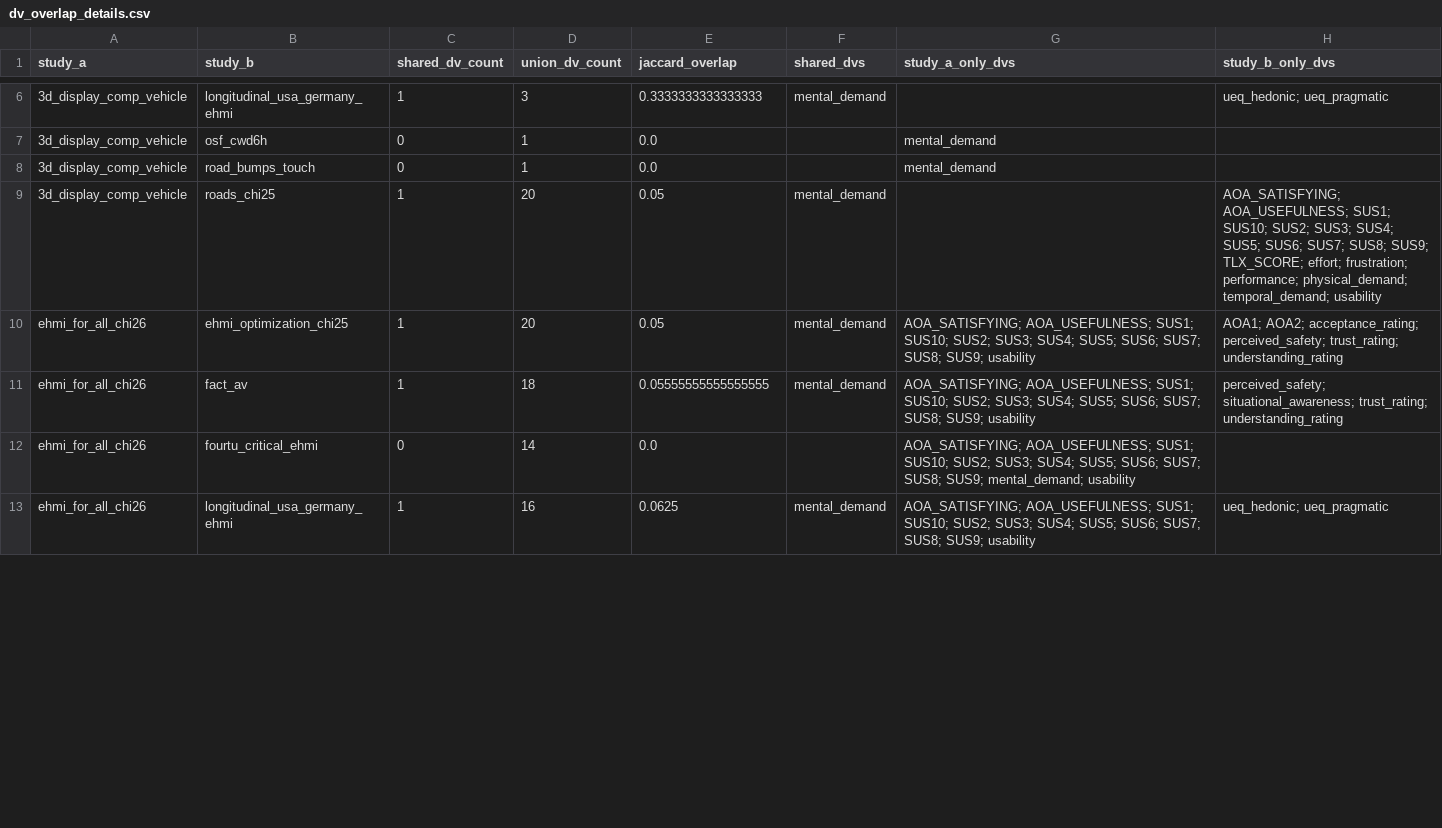
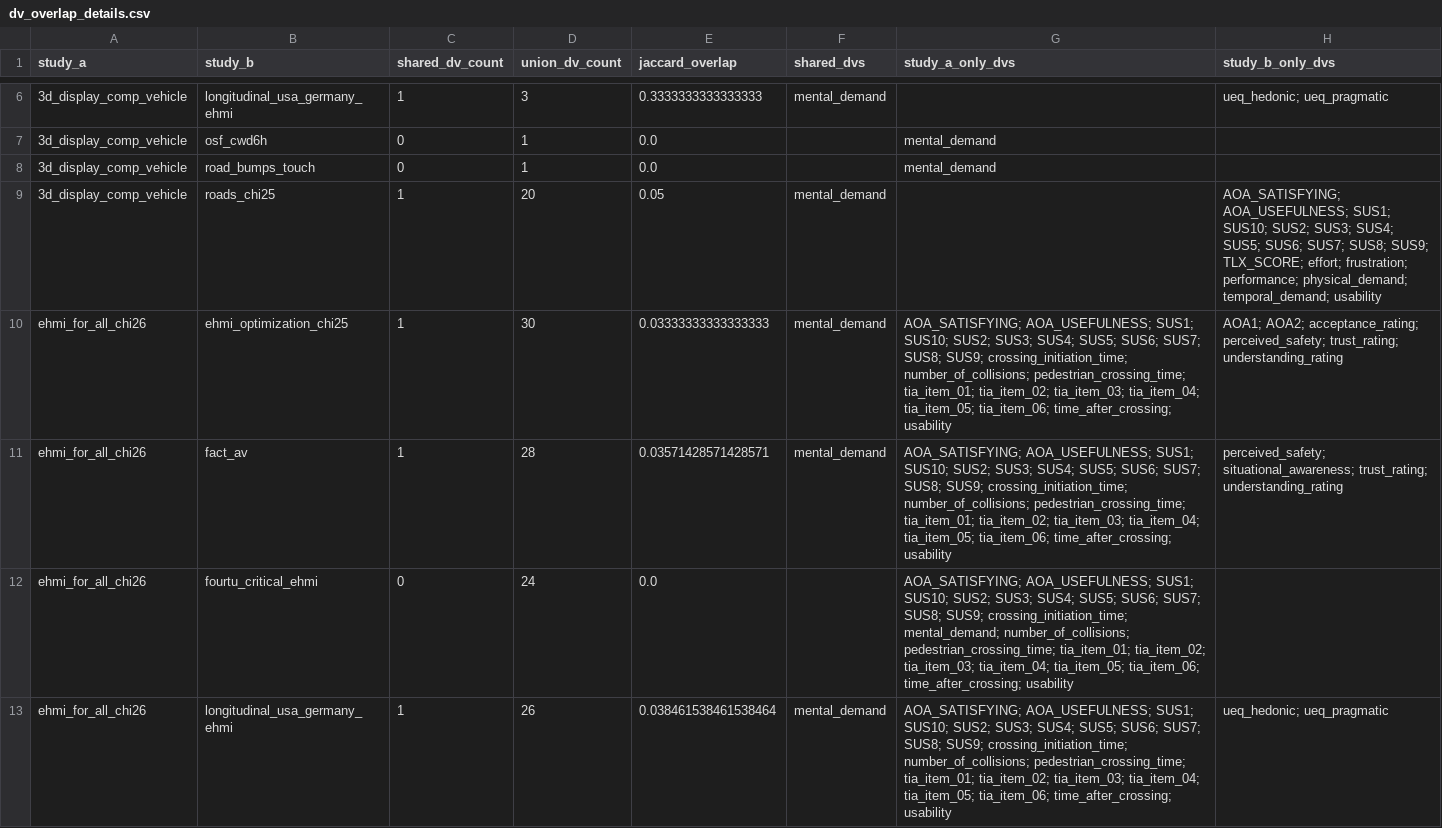
Before and after one commit to M-Colley/dv-standardization-tool, a CSV file: analyses/output_python_full/dv_overlap_details.csv, drawn as a sheet; only a part is shown, gaps mark what is left out; the diff covers the shown part only.

```diff
--- a/analyses/output_python_full/dv_overlap_details.csv
+++ b/analyses/output_python_full/dv_overlap_details.csv
@@ -9,5 +9,5 @@ study_a,study_b,shared_dv_count,union_dv_count,jaccard_overlap,shared_dvs,study_
 3d_display_comp_vehicle,roads_chi25,1,20,0.05,mental_demand,,AOA_SATISFYING; AOA_USEFULNESS; SUS1; SUS10; SUS2; SUS3; SUS4; SUS5; SUS6; SUS7; SUS8; SUS9; TLX_SCORE; effort; frustration; performance; physical_demand; temporal_demand; usability
-ehmi_for_all_chi26,ehmi_optimization_chi25,1,20,0.05,mental_demand,AOA_SATISFYING; AOA_USEFULNESS; SUS1; SUS10; SUS2; SUS3; SUS4; SUS5; SUS6; SUS7; SUS8; SUS9; usability,AOA1; AOA2; acceptance_rating; perceived_safety; trust_rating; understanding_rating
-ehmi_for_all_chi26,fact_av,1,18,0.05555555555555555,mental_demand,AOA_SATISFYING; AOA_USEFULNESS; SUS1; SUS10; SUS2; SUS3; SUS4; SUS5; SUS6; SUS7; SUS8; SUS9; usability,perceived_safety; situational_awareness; trust_rating; understanding_rating
-ehmi_for_all_chi26,fourtu_critical_ehmi,0,14,0.0,,AOA_SATISFYING; AOA_USEFULNESS; SUS1; SUS10; SUS2; SUS3; SUS4; SUS5; SUS6; SUS7; SUS8; SUS9; mental_demand; usability,
-ehmi_for_all_chi26,longitudinal_usa_germany_ehmi,1,16,0.0625,mental_demand,AOA_SATISFYING; AOA_USEFULNESS; SUS1; SUS10; SUS2; SUS3; SUS4; SUS5; SUS6; SUS7; SUS8; SUS9; usability,ueq_hedonic; ueq_pragmatic
+ehmi_for_all_chi26,ehmi_optimization_chi25,1,30,0.03333333333333333,mental_demand,AOA_SATISFYING; AOA_USEFULNESS; SUS1; SUS10; SUS2; SUS3; SUS4; SUS5; SUS6; SUS7; SUS8; SUS9; crossing_initiation_time; number_of_collisions; pedestrian_crossing_time; tia_item_01; tia_item_02; tia_item_03; tia_item_04; tia_item_05; tia_item_06; time_after_crossing; usability,AOA1; AOA2; acceptance_rating; perceived_safety; trust_rating; understanding_rating
+ehmi_for_all_chi26,fact_av,1,28,0.03571428571428571,mental_demand,AOA_SATISFYING; AOA_USEFULNESS; SUS1; SUS10; SUS2; SUS3; SUS4; SUS5; SUS6; SUS7; SUS8; SUS9; crossing_initiation_time; number_of_collisions; pedestrian_crossing_time; tia_item_01; tia_item_02; tia_item_03; tia_item_04; tia_item_05; tia_item_06; time_after_crossing; usability,perceived_safety; situational_awareness; trust_rating; understanding_rating
+ehmi_for_all_chi26,fourtu_critical_ehmi,0,24,0.0,,AOA_SATISFYING; AOA_USEFULNESS; SUS1; SUS10; SUS2; SUS3; SUS4; SUS5; SUS6; SUS7; SUS8; SUS9; crossing_initiation_time; mental_demand; number_of_collisions; pedestrian_crossing_time; tia_item_01; tia_item_02; tia_item_03; tia_item_04; tia_item_05; tia_item_06; time_after_crossing; usability,
+ehmi_for_all_chi26,longitudinal_usa_germany_ehmi,1,26,0.038461538461538464,mental_demand,AOA_SATISFYING; AOA_USEFULNESS; SUS1; SUS10; SUS2; SUS3; SUS4; SUS5; SUS6; SUS7; SUS8; SUS9; crossing_initiation_time; number_of_collisions; pedestrian_crossing_time; tia_item_01; tia_item_02; tia_item_03; tia_item_04; tia_item_05; tia_item_06; time_after_crossing; usability,ueq_hedonic; ueq_pragmatic
```
Also changed, not shown: 10 edited cells elsewhere in this file, analyses/output_python_full/data_quality_report.csv, analyses/output_python_full/dv_frequency.csv, 27 other files.
